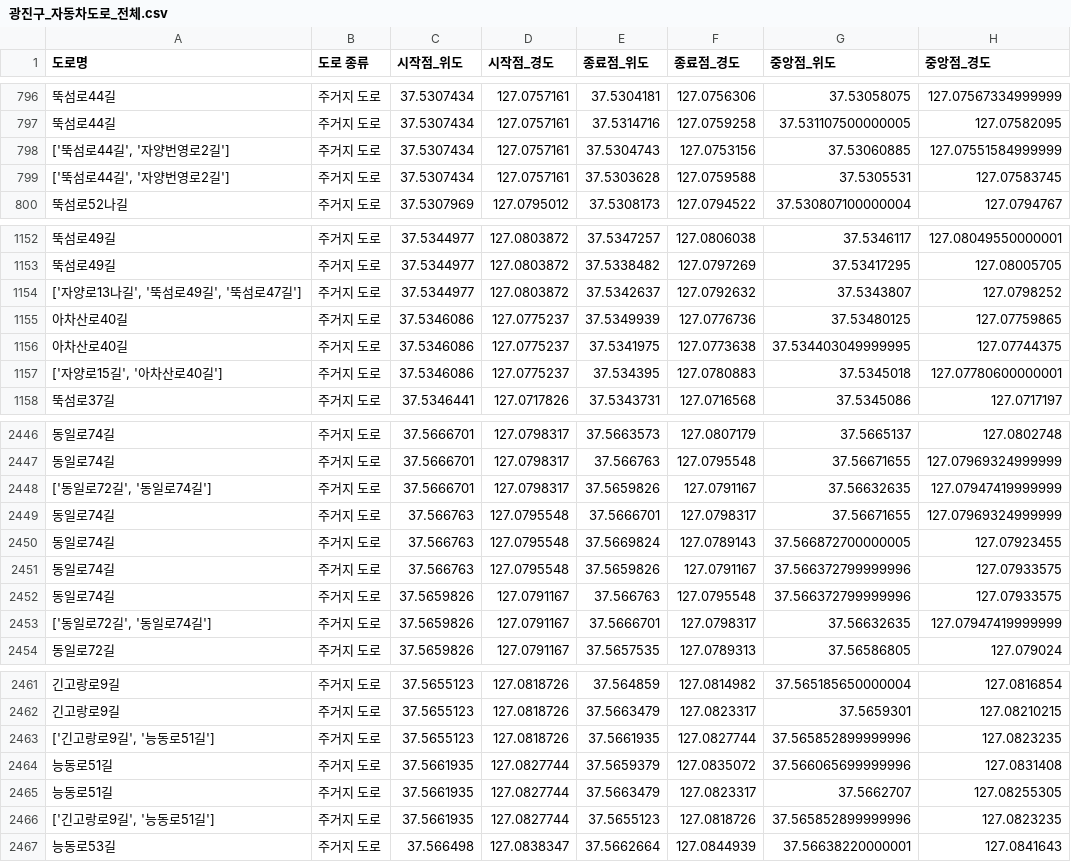
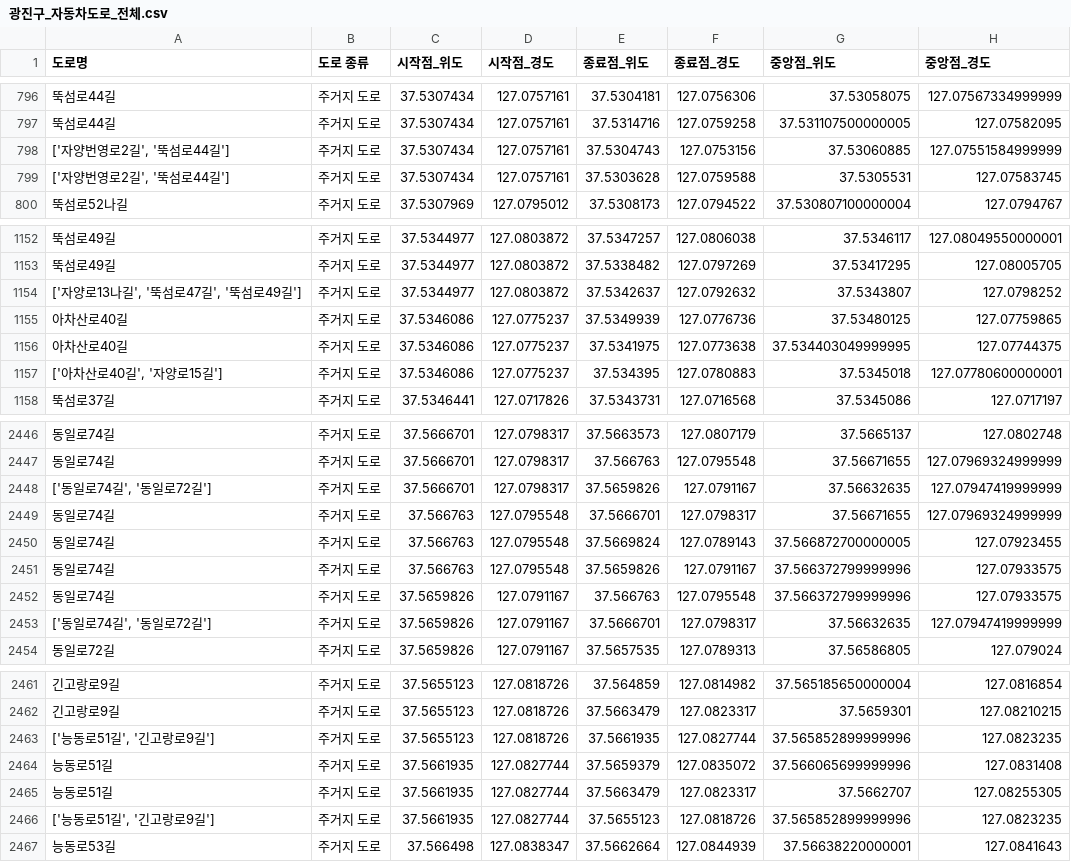
Before and after one commit to Git-Jeong/Data_hackathon_2025, a CSV file: Data_Analysis/광진구 자동차 도로의 경사도 분석/make_file/광진구_자동차도로_전체.csv, drawn as a sheet; only a part is shown, gaps mark what is left out; the diff covers the shown part only; the diff names each change by its address in the sheet, - before the commit and + after, or states it on an @@ line.

```diff
--- a/Data_Analysis/광진구 자동차 도로의 경사도 분석/make_file/광진구_자동차도로_전체.csv
+++ b/Data_Analysis/광진구 자동차 도로의 경사도 분석/make_file/광진구_자동차도로_전체.csv
-A798:A799 (도로명): ['뚝섬로44길', '자양번영로2길']
+A798:A799 (도로명): ['자양번영로2길', '뚝섬로44길']
-A1154 (도로명): ['자양로13나길', '뚝섬로49길', '뚝섬로47길']
+A1154 (도로명): ['자양로13나길', '뚝섬로47길', '뚝섬로49길']
-A1157 (도로명): ['자양로15길', '아차산로40길']
+A1157 (도로명): ['아차산로40길', '자양로15길']
-A2448 (도로명): ['동일로72길', '동일로74길']
+A2448 (도로명): ['동일로74길', '동일로72길']
-A2453 (도로명): ['동일로72길', '동일로74길']
+A2453 (도로명): ['동일로74길', '동일로72길']
-A2463 (도로명): ['긴고랑로9길', '능동로51길']
+A2463 (도로명): ['능동로51길', '긴고랑로9길']
-A2466 (도로명): ['긴고랑로9길', '능동로51길']
+A2466 (도로명): ['능동로51길', '긴고랑로9길']
```
Also changed, not shown: 31 edited cells elsewhere in this file, 6 other files.
